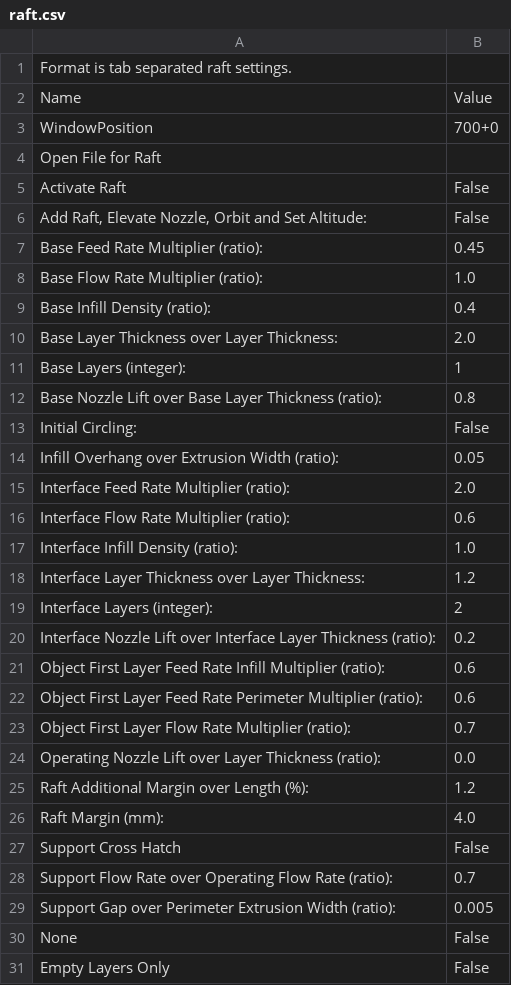
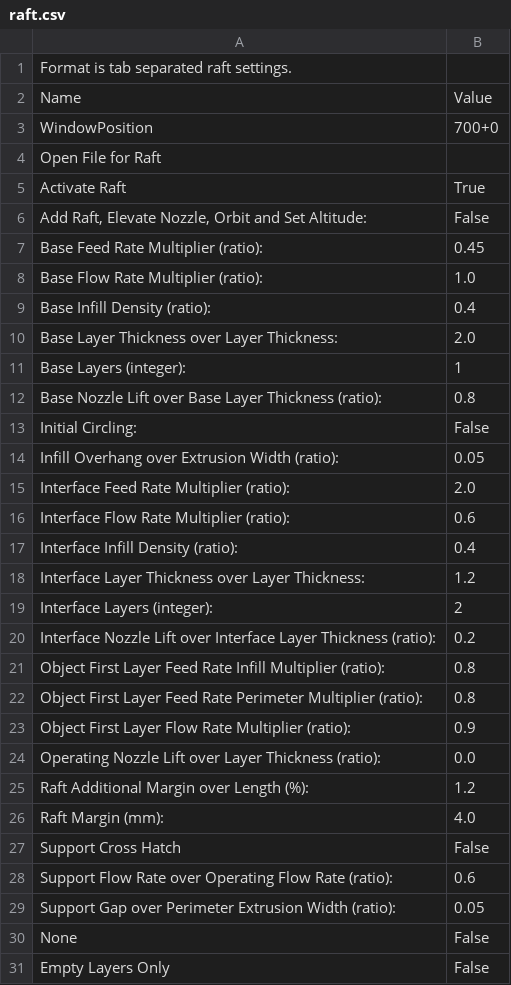
Before and after one commit to bjepson/1.75mm-PLA-MK7---bjepson, a CSV file: profiles/extrusion/ABS/raft.csv, drawn as a sheet; only a part is shown.

```diff
--- a/profiles/extrusion/ABS/raft.csv
+++ b/profiles/extrusion/ABS/raft.csv
@@ -4,3 +4,3 @@ WindowPosition	700+0
 Open File for Raft	
-Activate Raft	False
+Activate Raft	True
 Add Raft, Elevate Nozzle, Orbit and Set Altitude:	False
@@ -16,3 +16,3 @@ Interface Feed Rate Multiplier (ratio):	2.0
 Interface Flow Rate Multiplier (ratio):	0.6
-Interface Infill Density (ratio):	1.0
+Interface Infill Density (ratio):	0.4
 Interface Layer Thickness over Layer Thickness:	1.2
@@ -20,5 +20,5 @@ Interface Layers (integer):	2
 Interface Nozzle Lift over Interface Layer Thickness (ratio):	0.2
-Object First Layer Feed Rate Infill Multiplier (ratio):	0.6
-Object First Layer Feed Rate Perimeter Multiplier (ratio):	0.6
-Object First Layer Flow Rate Multiplier (ratio):	0.7
+Object First Layer Feed Rate Infill Multiplier (ratio):	0.8
+Object First Layer Feed Rate Perimeter Multiplier (ratio):	0.8
+Object First Layer Flow Rate Multiplier (ratio):	0.9
 Operating Nozzle Lift over Layer Thickness (ratio):	0.0
@@ -27,4 +27,4 @@ Raft Margin (mm):	4.0
 Support Cross Hatch	False
-Support Flow Rate over Operating Flow Rate (ratio):	0.7
-Support Gap over Perimeter Extrusion Width (ratio):	0.005
+Support Flow Rate over Operating Flow Rate (ratio):	0.6
+Support Gap over Perimeter Extrusion Width (ratio):	0.05
 None	False
```
Also changed, not shown: profiles/extrusion/ABS/temperature.csv, profiles/skeinforge_craft.csv, 4 other files.
